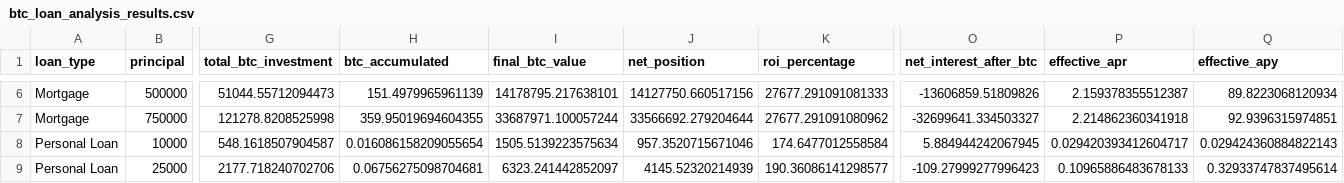
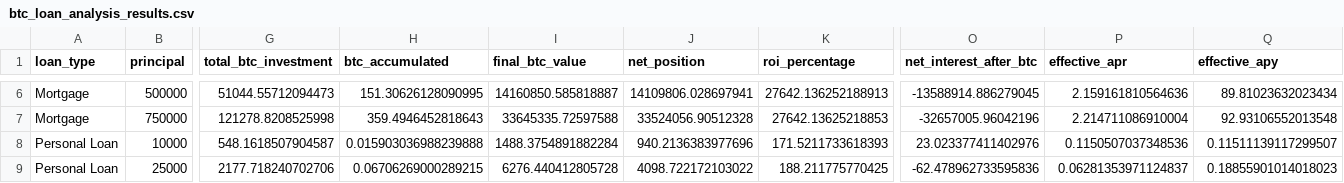
Before and after one commit to arben777/4yearbtcwindow, a CSV file: btc_loan_analysis_results.csv, drawn as a sheet; only a part is shown, gaps mark what is left out; the diff covers the shown part only; the diff names each change by its address in the sheet, - before the commit and + after, or states it on an @@ line.

Commit message:
additional visualiztions and auto specific analysis

```diff
--- a/btc_loan_analysis_results.csv
+++ b/btc_loan_analysis_results.csv
-H6 (btc_accumulated): 151.4979965961139
+H6 (btc_accumulated): 151.30626128090995
-I6 (final_btc_value): 14178795.217638101
+I6 (final_btc_value): 14160850.585818887
-J6 (net_position): 14127750.660517156
+J6 (net_position): 14109806.028697941
-K6 (roi_percentage): 27677.291091081333
+K6 (roi_percentage): 27642.136252188913
-O6 (net_interest_after_btc): -13606859.51809826
+O6 (net_interest_after_btc): -13588914.886279045
-P6 (effective_apr): 2.159378355512387
+P6 (effective_apr): 2.159161810564636
-Q6 (effective_apy): 89.8223068120934
+Q6 (effective_apy): 89.81023632023434
-H7 (btc_accumulated): 359.95019694604355
+H7 (btc_accumulated): 359.4946452818643
-I7 (final_btc_value): 33687971.100057244
+I7 (final_btc_value): 33645335.72597588
-J7 (net_position): 33566692.279204644
+J7 (net_position): 33524056.90512328
-K7 (roi_percentage): 27677.291091080962
+K7 (roi_percentage): 27642.13625218853
-O7 (net_interest_after_btc): -32699641.334503327
+O7 (net_interest_after_btc): -32657005.96042196
-P7 (effective_apr): 2.214862360341918
+P7 (effective_apr): 2.214711086910004
-Q7 (effective_apy): 92.9396315974851
+Q7 (effective_apy): 92.93106552013548
-H8 (btc_accumulated): 0.016086158209055654
+H8 (btc_accumulated): 0.015903036988239888
-I8 (final_btc_value): 1505.5139223575634
+I8 (final_btc_value): 1488.3754891882284
-J8 (net_position): 957.3520715671046
+J8 (net_position): 940.2136383977696
-K8 (roi_percentage): 174.6477012558584
+K8 (roi_percentage): 171.5211733618393
-O8 (net_interest_after_btc): 5.884944242067945
+O8 (net_interest_after_btc): 23.023377411402976
-P8 (effective_apr): 0.029420393412604717
+P8 (effective_apr): 0.1150507037348536
-Q8 (effective_apy): 0.029424360884822143
+Q8 (effective_apy): 0.11511139117299507
-H9 (btc_accumulated): 0.06756275098704681
+H9 (btc_accumulated): 0.06706269000289215
-I9 (final_btc_value): 6323.241442852097
+I9 (final_btc_value): 6276.440412805728
-J9 (net_position): 4145.52320214939
+J9 (net_position): 4098.722172103022
-K9 (roi_percentage): 190.36086141298577
+K9 (roi_percentage): 188.211775770425
-O9 (net_interest_after_btc): -109.27999277996423
+O9 (net_interest_after_btc): -62.478962733595836
-P9 (effective_apr): 0.10965886483678133
+P9 (effective_apr): 0.06281353971124837
-Q9 (effective_apy): 0.32933747837495614
+Q9 (effective_apy): 0.18855901014018023
```
Also changed, not shown: 35 edited cells elsewhere in this file, 9 other files.
